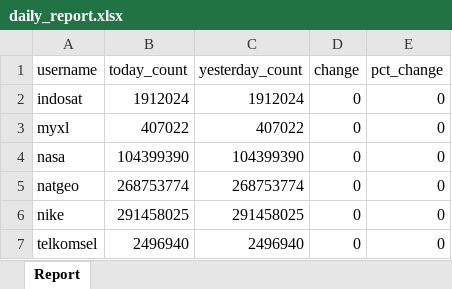
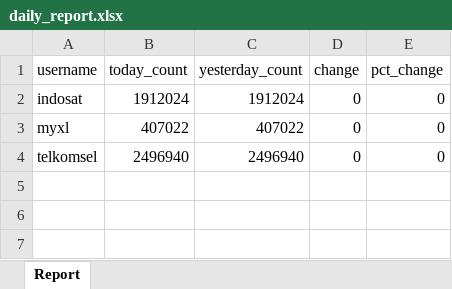
Before and after one commit to Vansaher/Instagram-Follower-Tracker, an Excel workbook: daily_report.xlsx, sheet Report, drawn as a sheet; values as stored, in another font and other column widths than the file's, no borders; the diff names each change by its address in the sheet, - before the commit and + after, or states it on an @@ line.

Commit message:
History/Report changes

```diff
--- a/daily_report.xlsx (sheet Report)
+++ b/daily_report.xlsx (sheet Report)
-row 4: nasa | 104399390 | 104399390 | 0 | 0
-row 5: natgeo | 268753774 | 268753774 | 0 | 0
-row 6: nike | 291458025 | 291458025 | 0 | 0
```
Also changed, not shown: 2 other files.
